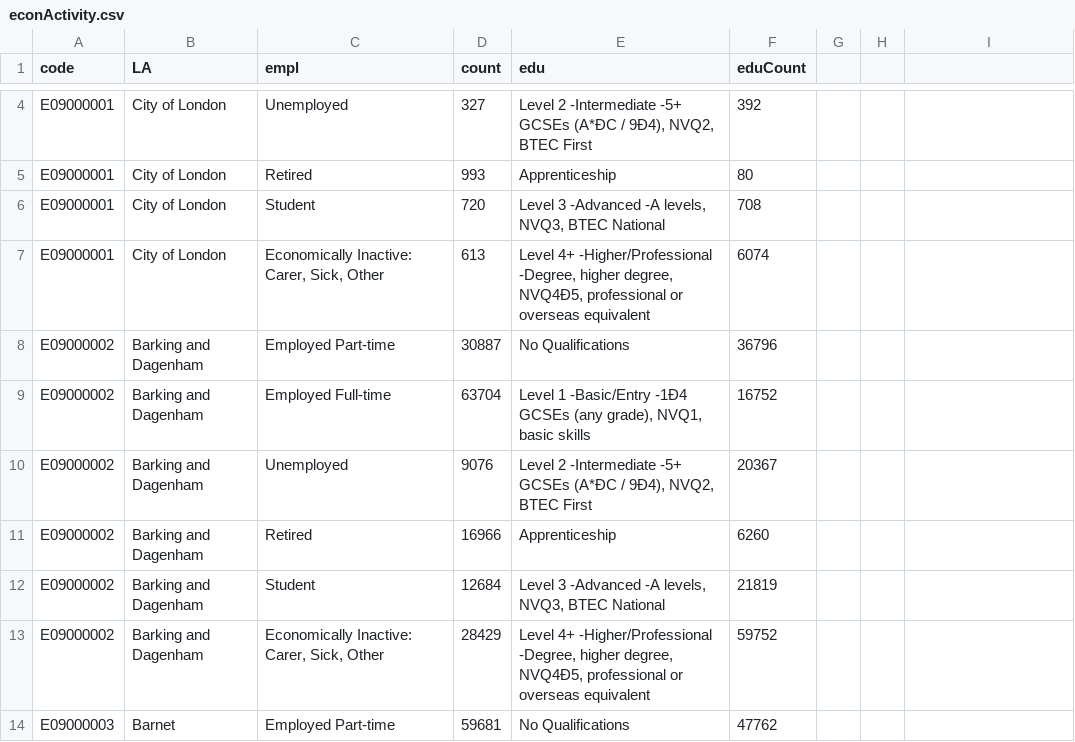
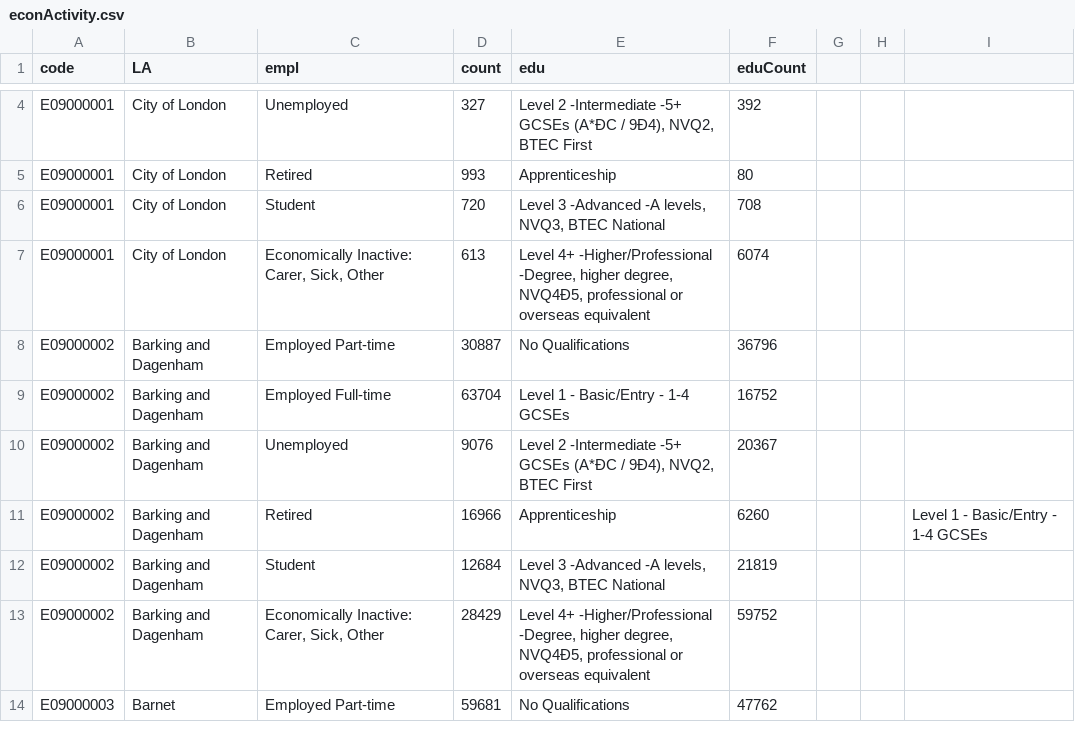
Before and after one commit to Sums02/data1, a CSV file: econActivity.csv, drawn as a sheet; only a part is shown, gaps mark what is left out; the diff covers the shown part only.

Commit message:
Update econActivity.csv

```diff
--- a/econActivity.csv
+++ b/econActivity.csv
@@ -9 +9 @@ E09000002,Barking and Dagenham,Employed Part-time,30887,No Qualifications,36796
-E09000002,Barking and Dagenham,Employed Full-time,63704,"Level 1 -Basic/Entry -1Ð4 GCSEs (any grade), NVQ1, basic skills",16752
+E09000002,Barking and Dagenham,Employed Full-time,63704,Level 1 - Basic/Entry - 1-4 GCSEs,16752,,,
@@ -11 +11 @@ E09000002,Barking and Dagenham,Unemployed,9076,"Level 2 -Intermediate -5+ GCSEs
-E09000002,Barking and Dagenham,Retired,16966,Apprenticeship,6260
+E09000002,Barking and Dagenham,Retired,16966,Apprenticeship,6260,,,Level 1 - Basic/Entry - 1-4 GCSEs
```
Also changed, not shown: 32 edited cells elsewhere in this file.
